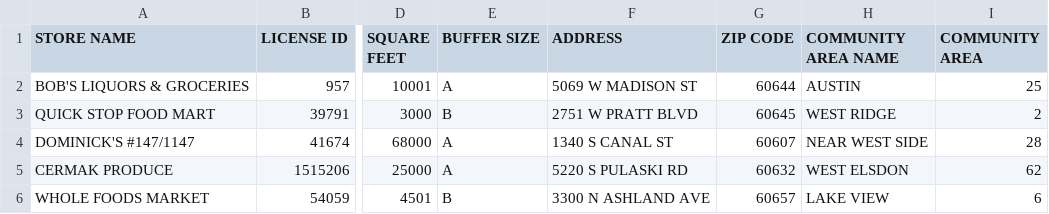
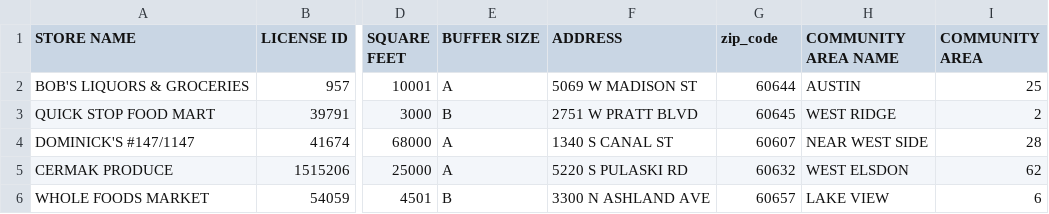
Before and after one commit to maclatchy/cs122_finalproject, a CSV file: data_files/grocery_stores.csv, drawn as a sheet; only a part is shown, gaps mark what is left out; the diff names each change by its address in the sheet, - before the commit and + after, or states it on an @@ line.

Commit message:
Update grocery_stores.csv

```diff
--- a/data_files/grocery_stores.csv
+++ b/data_files/grocery_stores.csv
-G1: ZIP CODE
+G1: zip_code
```
